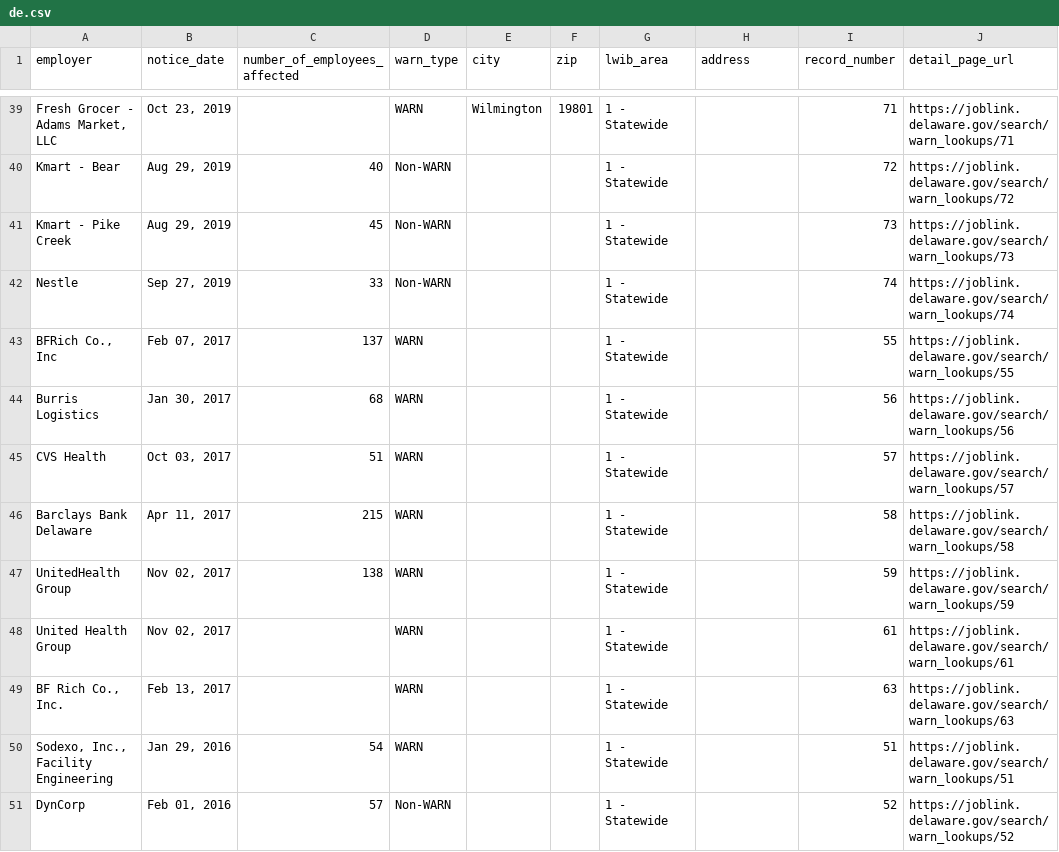
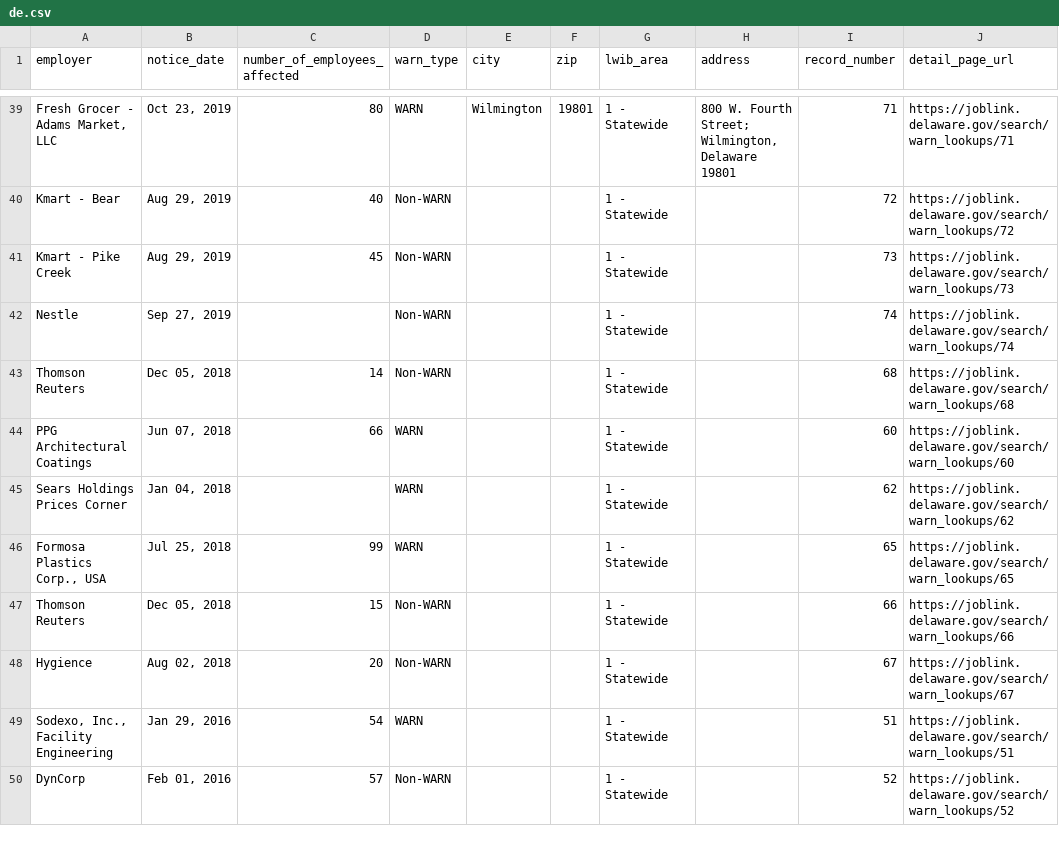
Before and after one commit to FTS-IE/warn-notice-actions, a CSV file: data/de.csv, drawn as a sheet; only a part is shown, gaps mark what is left out; removed rows and columns are numbered as before the commit, all else as after; the diff covers the shown part only; the diff names each change by its address in the sheet, - before the commit and + after, or states it on an @@ line.

```diff
--- a/data/de.csv
+++ b/data/de.csv
-C39 (number_of_employees_affected): (empty)
+C39 (number_of_employees_affected): 80
-H39 (address): (empty)
+H39 (address): 800 W. Fourth Street; Wilmington, Delaware 19801
-C42 (number_of_employees_affected): 33
+C42 (number_of_employees_affected): (empty)
-row 43: BFRich Co., Inc | Feb 07, 2017 | 137 | WARN |  |  | 1 - Statewide |  | 55 | https://joblink.delaware.gov/search/warn_lookups/55
-row 44: Burris Logistics | Jan 30, 2017 | 68 | WARN |  |  | 1 - Statewide |  | 56 | https://joblink.delaware.gov/search/warn_lookups/56
-row 45: CVS Health | Oct 03, 2017 | 51 | WARN |  |  | 1 - Statewide |  | 57 | https://joblink.delaware.gov/search/warn_lookups/57
-row 46: Barclays Bank Delaware | Apr 11, 2017 | 215 | WARN |  |  | 1 - Statewide |  | 58 | https://joblink.delaware.gov/search/warn_lookups/58
-row 47: UnitedHealth Group | Nov 02, 2017 | 138 | WARN |  |  | 1 - Statewide |  | 59 | https://joblink.delaware.gov/search/warn_lookups/59
+row 43: Thomson Reuters | Dec 05, 2018 | 14 | Non-WARN |  |  | 1 - Statewide |  | 68 | https://joblink.delaware.gov/search/warn_lookups/68
+row 44: PPG Architectural Coatings | Jun 07, 2018 | 66 | WARN |  |  | 1 - Statewide |  | 60 | https://joblink.delaware.gov/search/warn_lookups/60
-A45 (employer): United Health Group
+A45 (employer): Sears Holdings Prices Corner
-B45 (notice_date): Nov 02, 2017
+B45 (notice_date): Jan 04, 2018
-I45 (record_number): 61
+I45 (record_number): 62
-J45 (detail_page_url): https://joblink.delaware.gov/search/warn_lookups/61
+J45 (detail_page_url): https://joblink.delaware.gov/search/warn_lookups/62
-row 49: BF Rich Co., Inc. | Feb 13, 2017 |  | WARN |  |  | 1 - Statewide |  | 63 | https://joblink.delaware.gov/search/warn_lookups/63
+row 46: Formosa Plastics Corp., USA | Jul 25, 2018 | 99 | WARN |  |  | 1 - Statewide |  | 65 | https://joblink.delaware.gov/search/warn_lookups/65
+row 47: Thomson Reuters | Dec 05, 2018 | 15 | Non-WARN |  |  | 1 - Statewide |  | 66 | https://joblink.delaware.gov/search/warn_lookups/66
+row 48: Hygience | Aug 02, 2018 | 20 | Non-WARN |  |  | 1 - Statewide |  | 67 | https://joblink.delaware.gov/search/warn_lookups/67
```
Also changed, not shown: 9 added rows, 1 removed row and 29 edited cells elsewhere in this file, data/nj.csv, data/ny.csv, 11 other files.
